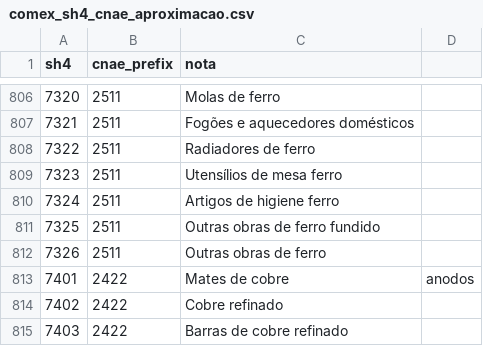
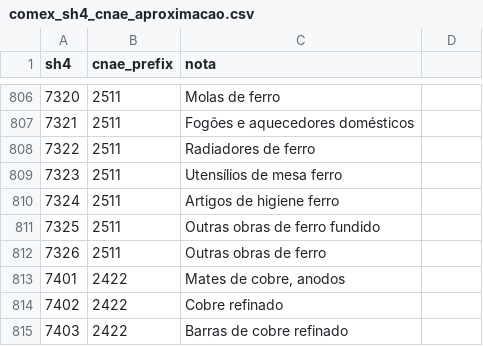
Before and after one commit to Utahh/caged_2026, a CSV file: data/comex_sh4_cnae_aproximacao.csv, drawn as a sheet; only a part is shown, gaps mark what is left out.

```diff
--- a/data/comex_sh4_cnae_aproximacao.csv
+++ b/data/comex_sh4_cnae_aproximacao.csv
@@ -812,3 +812,3 @@ sh4;cnae_prefix;nota
 7326;2511;Outras obras de ferro
-7401;2422;Mates de cobre; anodos
+7401;2422;Mates de cobre, anodos
 7402;2422;Cobre refinado
```
Also changed, not shown: 1 other file.
